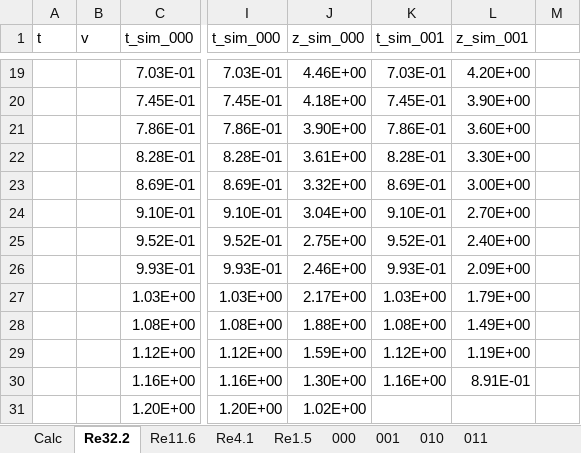
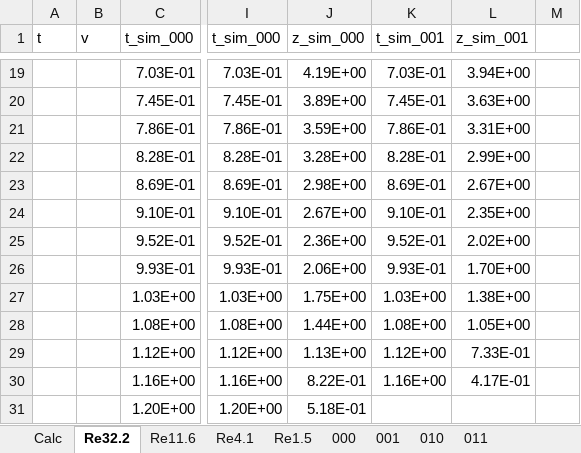
Before and after one commit to CERNN/VISCOPLASTIC-LBM, an Excel workbook: doc/Simulations/Analysis/IBM/Falling sphere/analysisFallingSphere.xlsx, sheet Re32.2, drawn as a sheet; only a part is shown, gaps mark what is left out; values as stored, in another font and other column widths than the file's, no borders; charts and pictures not drawn; the diff covers the shown part only; the diff names each change by its address in the sheet, - before the commit and + after, or states it on an @@ line.

```diff
--- a/doc/Simulations/Analysis/IBM/Falling sphere/analysisFallingSphere.xlsx (sheet Re32.2)
+++ b/doc/Simulations/Analysis/IBM/Falling sphere/analysisFallingSphere.xlsx (sheet Re32.2)
-J19 (z_sim_000): 4.46E+00
+J19 (z_sim_000): 4.19E+00
-L19 (z_sim_001): 4.20E+00
+L19 (z_sim_001): 3.94E+00
-J20 (z_sim_000): 4.18E+00
+J20 (z_sim_000): 3.89E+00
-L20 (z_sim_001): 3.90E+00
+L20 (z_sim_001): 3.63E+00
-J21 (z_sim_000): 3.90E+00
+J21 (z_sim_000): 3.59E+00
-L21 (z_sim_001): 3.60E+00
+L21 (z_sim_001): 3.31E+00
-J22 (z_sim_000): 3.61E+00
+J22 (z_sim_000): 3.28E+00
-L22 (z_sim_001): 3.30E+00
+L22 (z_sim_001): 2.99E+00
-J23 (z_sim_000): 3.32E+00
+J23 (z_sim_000): 2.98E+00
-L23 (z_sim_001): 3.00E+00
+L23 (z_sim_001): 2.67E+00
-J24 (z_sim_000): 3.04E+00
+J24 (z_sim_000): 2.67E+00
-L24 (z_sim_001): 2.70E+00
+L24 (z_sim_001): 2.35E+00
-J25 (z_sim_000): 2.75E+00
+J25 (z_sim_000): 2.36E+00
-L25 (z_sim_001): 2.40E+00
+L25 (z_sim_001): 2.02E+00
-J26 (z_sim_000): 2.46E+00
+J26 (z_sim_000): 2.06E+00
-L26 (z_sim_001): 2.09E+00
+L26 (z_sim_001): 1.70E+00
-J27 (z_sim_000): 2.17E+00
+J27 (z_sim_000): 1.75E+00
-L27 (z_sim_001): 1.79E+00
+L27 (z_sim_001): 1.38E+00
-J28 (z_sim_000): 1.88E+00
+J28 (z_sim_000): 1.44E+00
-L28 (z_sim_001): 1.49E+00
+L28 (z_sim_001): 1.05E+00
-J29 (z_sim_000): 1.59E+00
+J29 (z_sim_000): 1.13E+00
-L29 (z_sim_001): 1.19E+00
+L29 (z_sim_001): 7.33E-01
-J30 (z_sim_000): 1.30E+00
+J30 (z_sim_000): 8.22E-01
-L30 (z_sim_001): 8.91E-01
+L30 (z_sim_001): 4.17E-01
-J31 (z_sim_000): 1.02E+00
+J31 (z_sim_000): 5.18E-01
```
Also changed, not shown: 32 edited cells elsewhere in this sheet, sheet Re1.5, formulas that keep their value, charts or pictures, doc/Simulations/Analysis/IBM/Fixed sphere/AnalysisD3Q19.xlsx, 2 other files.
